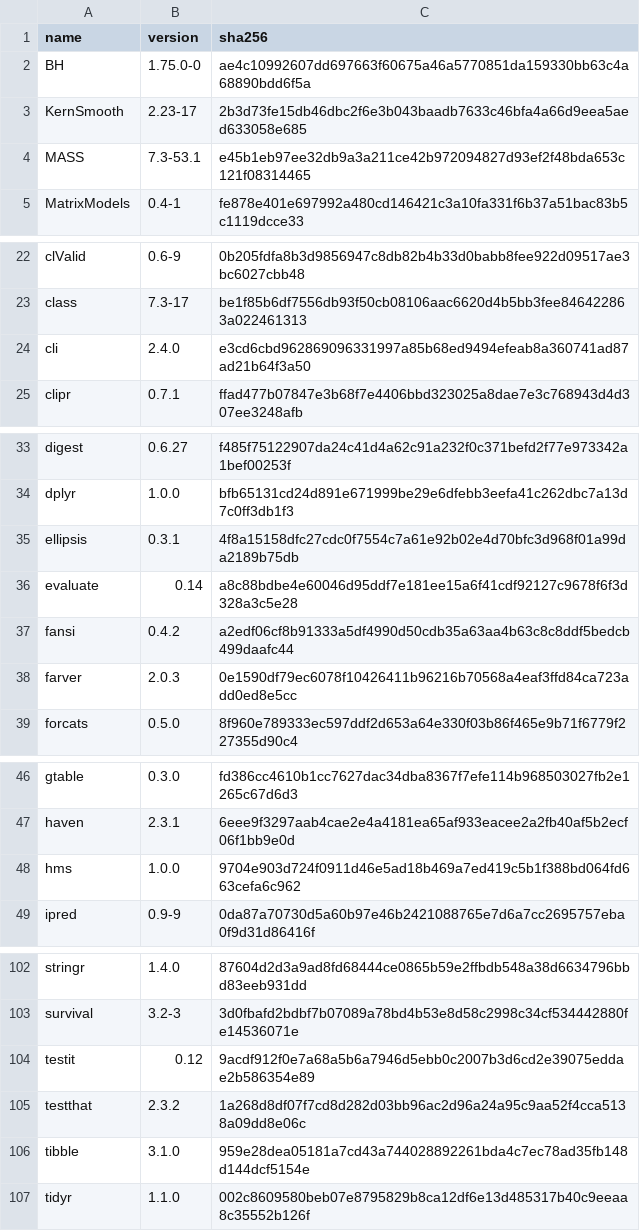
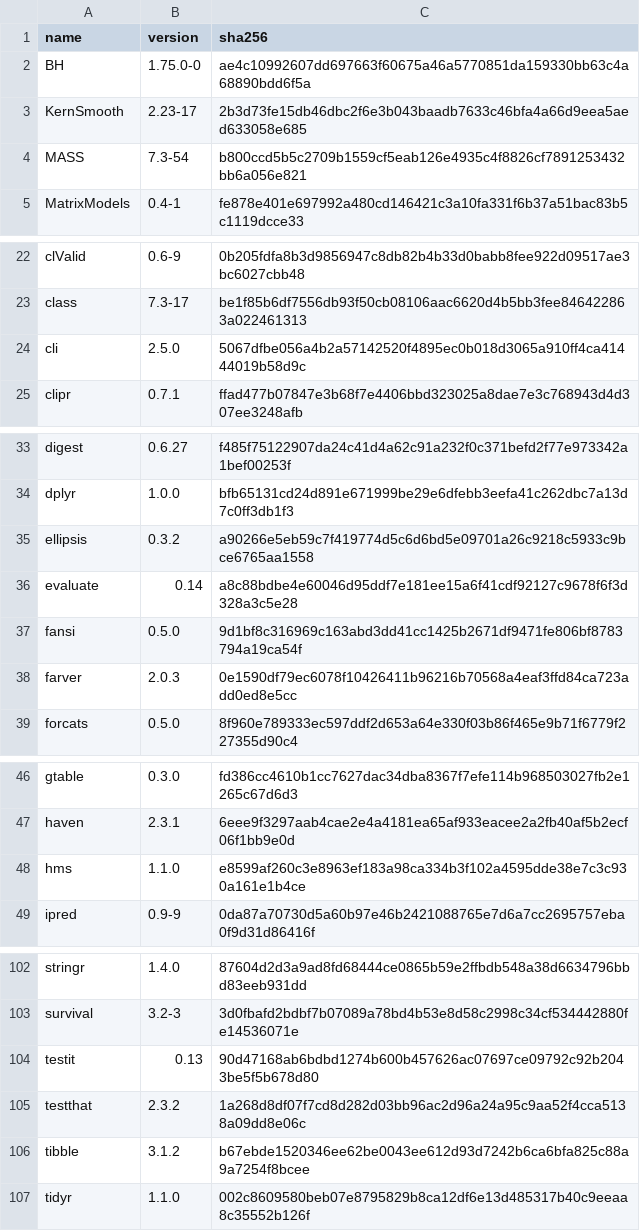
Before and after one commit to sophieball/toxicity-detector, a CSV file: r_packages.csv, drawn as a sheet; only a part is shown, gaps mark what is left out; the diff covers the shown part only.

Commit message:
update r pak versions

```diff
--- a/r_packages.csv
+++ b/r_packages.csv
@@ -3,3 +3,3 @@ BH,1.75.0-0,ae4c10992607dd697663f60675a46a5770851da159330bb63c4a68890bdd6f5a
 KernSmooth,2.23-17,2b3d73fe15db46dbc2f6e3b043baadb7633c46bfa4a66d9eea5aed633058e685
-MASS,7.3-53.1,e45b1eb97ee32db9a3a211ce42b972094827d93ef2f48bda653c121f08314465
+MASS,7.3-54,b800ccd5b5c2709b1559cf5eab126e4935c4f8826cf7891253432bb6a056e821
 MatrixModels,0.4-1,fe878e401e697992a480cd146421c3a10fa331f6b37a51bac83b5c1119dcce33
@@ -23,3 +23,3 @@ clValid,0.6-9,0b205fdfa8b3d9856947c8db82b4b33d0babb8fee922d09517ae3bc6027cbb48
 class,7.3-17,be1f85b6df7556db93f50cb08106aac6620d4b5bb3fee846422863a022461313
-cli,2.4.0,e3cd6cbd962869096331997a85b68ed9494efeab8a360741ad87ad21b64f3a50
+cli,2.5.0,5067dfbe056a4b2a57142520f4895ec0b018d3065a910ff4ca41444019b58d9c
 clipr,0.7.1,ffad477b07847e3b68f7e4406bbd323025a8dae7e3c768943d4d307ee3248afb
@@ -34,5 +34,5 @@ digest,0.6.27,f485f75122907da24c41d4a62c91a232f0c371befd2f77e973342a1bef00253f
 dplyr,1.0.0,bfb65131cd24d891e671999be29e6dfebb3eefa41c262dbc7a13d7c0ff3db1f3
-ellipsis,0.3.1,4f8a15158dfc27cdc0f7554c7a61e92b02e4d70bfc3d968f01a99da2189b75db
+ellipsis,0.3.2,a90266e5eb59c7f419774d5c6d6bd5e09701a26c9218c5933c9bce6765aa1558
 evaluate,0.14,a8c88bdbe4e60046d95ddf7e181ee15a6f41cdf92127c9678f6f3d328a3c5e28
-fansi,0.4.2,a2edf06cf8b91333a5df4990d50cdb35a63aa4b63c8c8ddf5bedcb499daafc44
+fansi,0.5.0,9d1bf8c316969c163abd3dd41cc1425b2671df9471fe806bf8783794a19ca54f
 farver,2.0.3,0e1590df79ec6078f10426411b96216b70568a4eaf3ffd84ca723add0ed8e5cc
@@ -47,3 +47,3 @@ gtable,0.3.0,fd386cc4610b1cc7627dac34dba8367f7efe114b968503027fb2e1265c67d6d3
 haven,2.3.1,6eee9f3297aab4cae2e4a4181ea65af933eacee2a2fb40af5b2ecf06f1bb9e0d
-hms,1.0.0,9704e903d724f0911d46e5ad18b469a7ed419c5b1f388bd064fd663cefa6c962
+hms,1.1.0,e8599af260c3e8963ef183a98ca334b3f102a4595dde38e7c3c930a161e1b4ce
 ipred,0.9-9,0da87a70730d5a60b97e46b2421088765e7d6a7cc2695757eba0f9d31d86416f
@@ -103,5 +103,5 @@ stringr,1.4.0,87604d2d3a9ad8fd68444ce0865b59e2ffbdb548a38d6634796bbd83eeb931dd
 survival,3.2-3,3d0fbafd2bdbf7b07089a78bd4b53e8d58c2998c34cf534442880fe14536071e
-testit,0.12,9acdf912f0e7a68a5b6a7946d5ebb0c2007b3d6cd2e39075eddae2b586354e89
+testit,0.13,90d47168ab6bdbd1274b600b457626ac07697ce09792c92b2043be5f5b678d80
 testthat,2.3.2,1a268d8df07f7cd8d282d03bb96ac2d96a24a95c9aa52f4cca5138a09dd8e06c
-tibble,3.1.0,959e28dea05181a7cd43a744028892261bda4c7ec78ad35fb148d144dcf5154e
+tibble,3.1.2,b67ebde1520346ee62be0043ee612d93d7242b6ca6bfa825c88a9a7254f8bcee
 tidyr,1.1.0,002c8609580beb07e8795829b8ca12df6e13d485317b40c9eeaa8c35552b126f
```
Also changed, not shown: 1 moved row and 6 edited cells elsewhere in this file.
